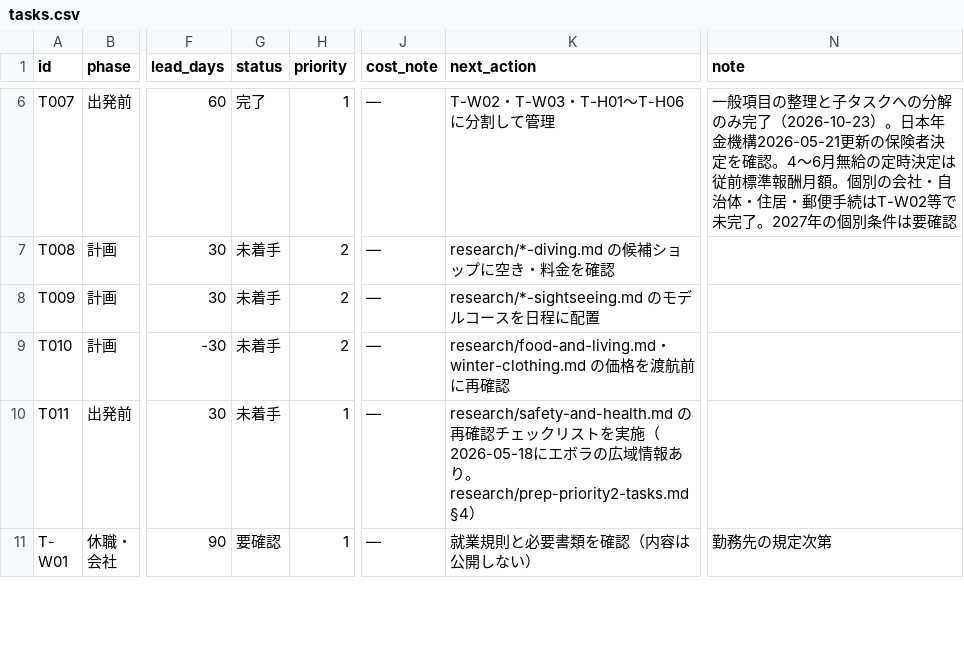
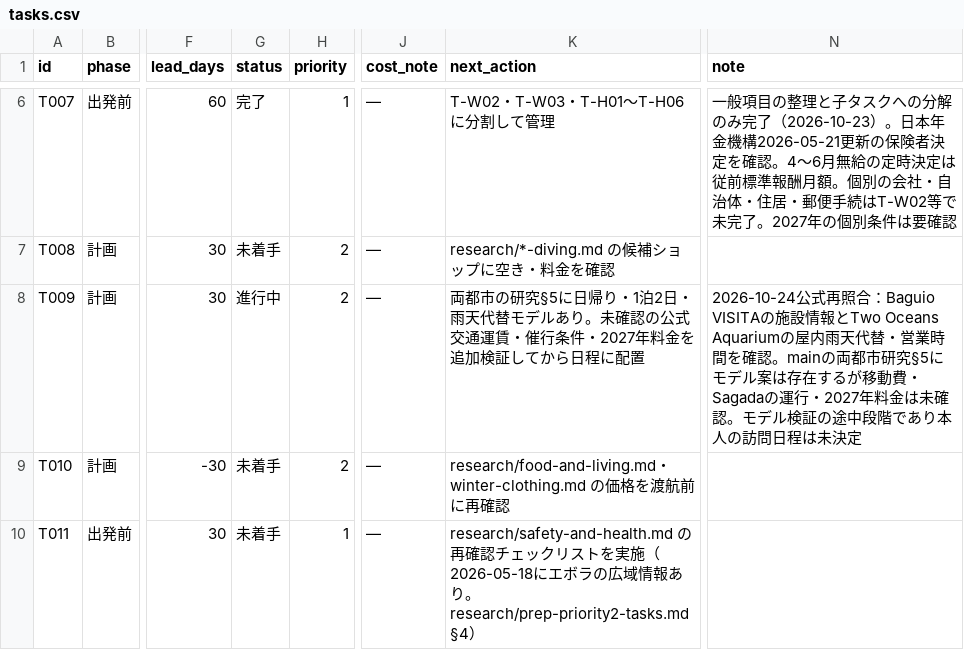
Before and after one commit to Rikkyhub/studying-abroad, a CSV file: data/tasks.csv, drawn as a sheet; only a part is shown, gaps mark what is left out; the shorter side is filled out with more unchanged rows; the diff names each change by its address in the sheet, - before the commit and + after, or states it on an @@ line.

Commit message:
data: move sightseeing model validation to in-progress with verified primary-source evidence

```diff
--- a/data/tasks.csv
+++ b/data/tasks.csv
-G8 (status): 未着手
+G8 (status): 進行中
-K8 (next_action): research/*-sightseeing.md のモデルコースを日程…
+K8 (next_action): 両都市の研究§5に日帰り・1泊2日・雨天代替モデルあり。未確認の公式交通運賃・催行条件・2027年料金を追加検証してから日程…
-N8 (note): (empty)
+N8 (note): 2026-10-24公式再照合：Baguio VISITAの施設情報とTwo Oceans Aquariumの屋内雨天代替・営業時間を確認。mainの両都市研究§5にモデル案は存在するが移動費・Sagadaの運行・2027年料金は未確認。モデル検証の途中段階であり本人の訪問日程は未決定
```
